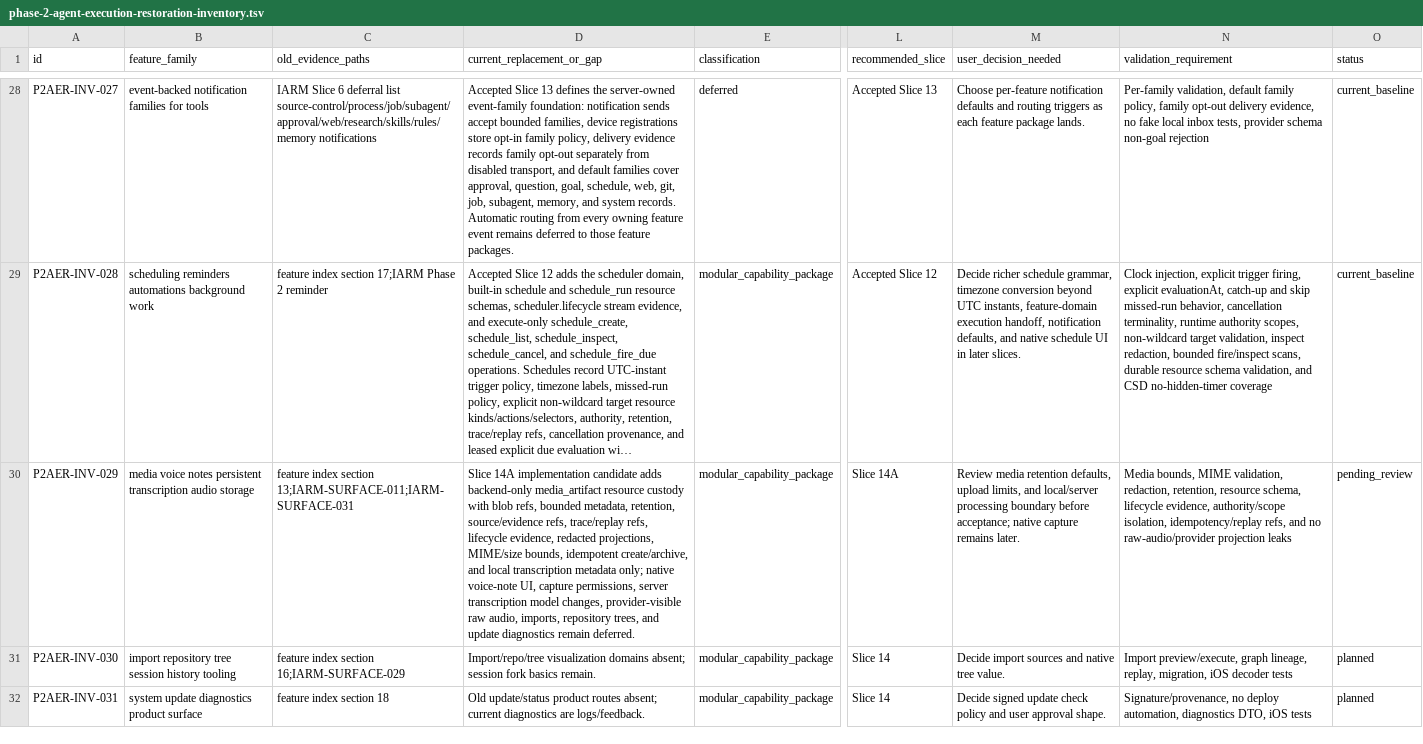
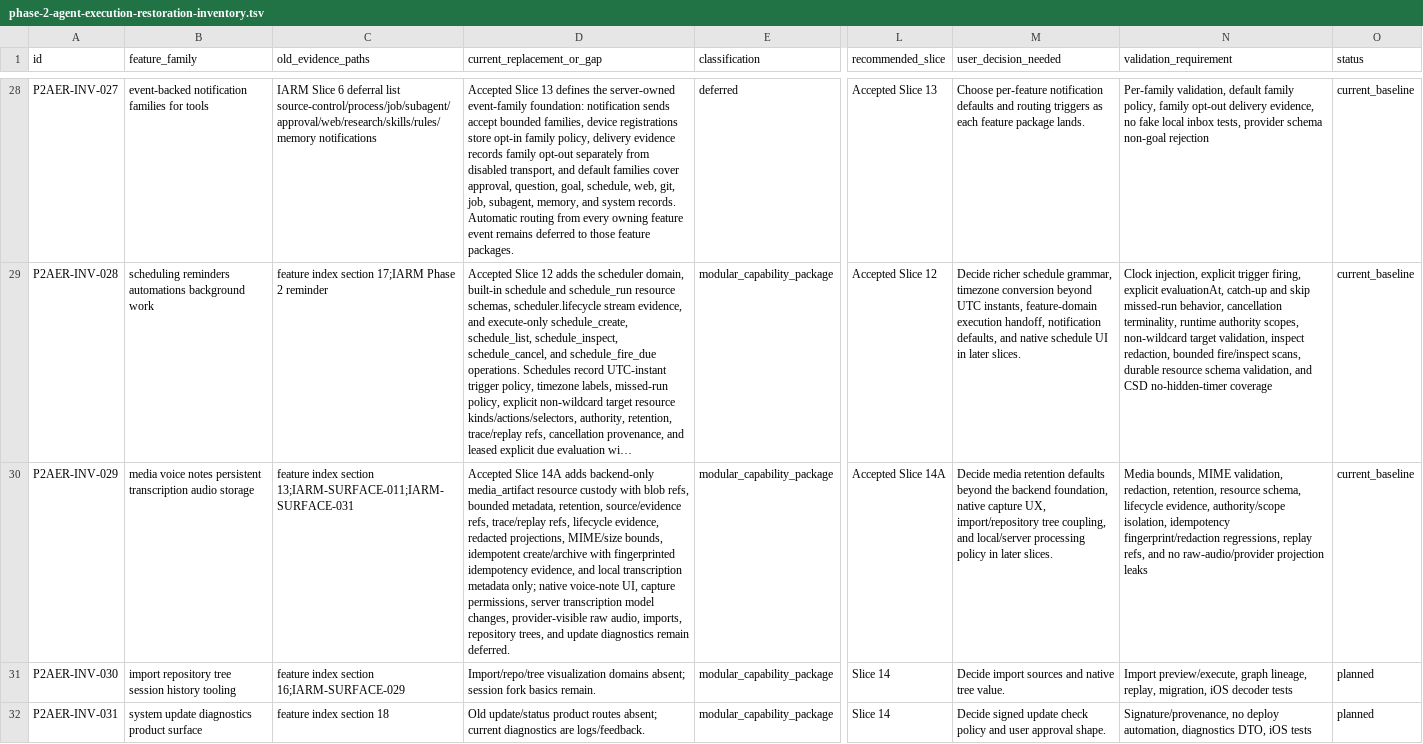
Before and after one commit to mhismail3/tron, a TSV file: packages/agent/docs/phase-2-agent-execution-restoration-inventory.tsv, drawn as a sheet; only a part is shown, gaps mark what is left out; long unchanged cells end in …; the diff names each change by its address in the sheet, - before the commit and + after, or states it on an @@ line.

Commit message:
docs: accept phase 2 slice 14a

```diff
--- a/packages/agent/docs/phase-2-agent-execution-restoration-inventory.tsv
+++ b/packages/agent/docs/phase-2-agent-execution-restoration-inventory.tsv
-D30 (current_replacement_or_gap): Slice 14A implementation candidate adds backend-only media_artifact resource custody with blob refs, bounded metadata, retention, source/evidence refs, trace/replay refs, lifecycle evidence, redacted projections, MIME/size bounds, idempotent create/archive, and local…
+D30 (current_replacement_or_gap): Accepted Slice 14A adds backend-only media_artifact resource custody with blob refs, bounded metadata, retention, source/evidence refs, trace/replay refs, lifecycle evidence, redacted projections, MIME/size bounds, idempotent create/archive with fingerprinted idempotency evidence, and local…
-L30 (recommended_slice): Slice 14A
+L30 (recommended_slice): Accepted Slice 14A
-M30 (user_decision_needed): Review media retention defaults, upload limits, and local/server processing boundary before acceptance; native capture remains later.
+M30 (user_decision_needed): Decide media retention defaults beyond the backend foundation, native capture UX, import/repository tree coupling, and local/server processing policy in later slices.
-N30 (validation_requirement): …authority/scope isolation, idempotency/replay refs, and…
+N30 (validation_requirement): …authority/scope isolation, idempotency fingerprint/redaction regressions, replay refs, and…
-O30 (status): pending_review
+O30 (status): current_baseline
```
Also changed, not shown: packages/agent/docs/baseline-pre-restoration-closure-inventory.tsv, packages/agent/docs/documentation-evidence-scorecard-integrity-inventory.tsv, 10 other files.
